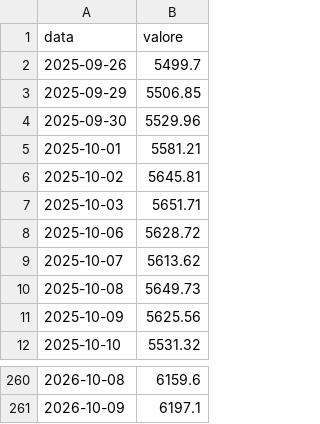
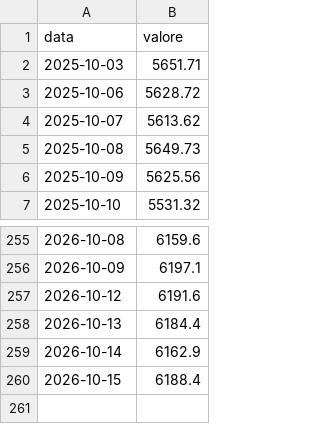
Before and after one commit to PaoloGom/Gommberg-Terminal-Daily, a CSV file: redazione/scommessa/dati/sx5e.csv, drawn as a sheet; only a part is shown, gaps mark what is left out; removed rows and columns are numbered as before the commit, all else as after; the diff names each change by its address in the sheet, - before the commit and + after, or states it on an @@ line.

```diff
--- a/redazione/scommessa/dati/sx5e.csv
+++ b/redazione/scommessa/dati/sx5e.csv
-row 2: 2025-09-26 | 5499.7
-row 3: 2025-09-29 | 5506.85
-row 4: 2025-09-30 | 5529.96
-row 5: 2025-10-01 | 5581.21
-row 6: 2025-10-02 | 5645.81
+row 257: 2026-10-12 | 6191.6
+row 258: 2026-10-13 | 6184.4
+row 259: 2026-10-14 | 6162.9
+row 260: 2026-10-15 | 6188.4
```
Also changed, not shown: redazione/scommessa/dati/ust10.csv, redazione/scommessa/dati/vix.csv, 20 other files.
